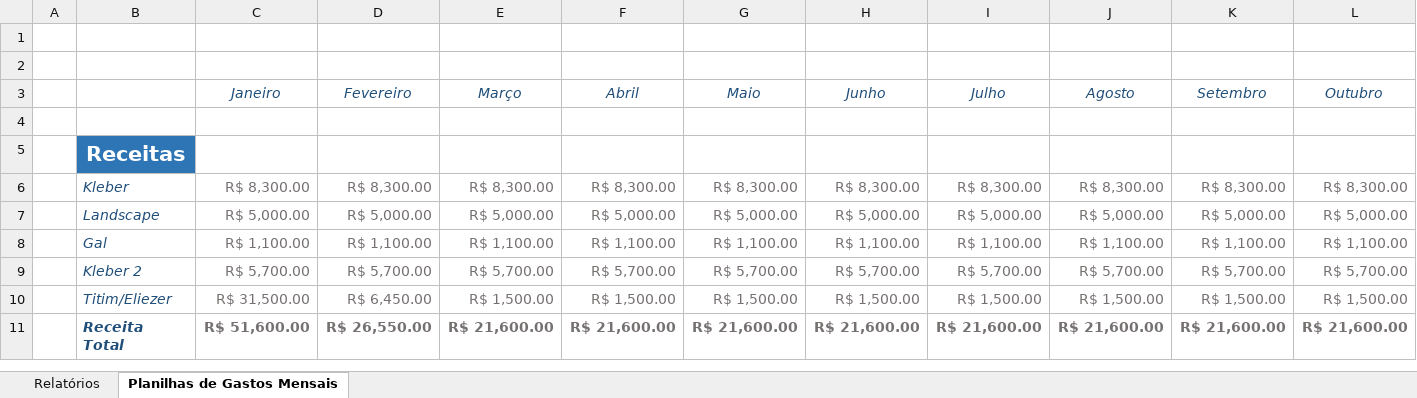
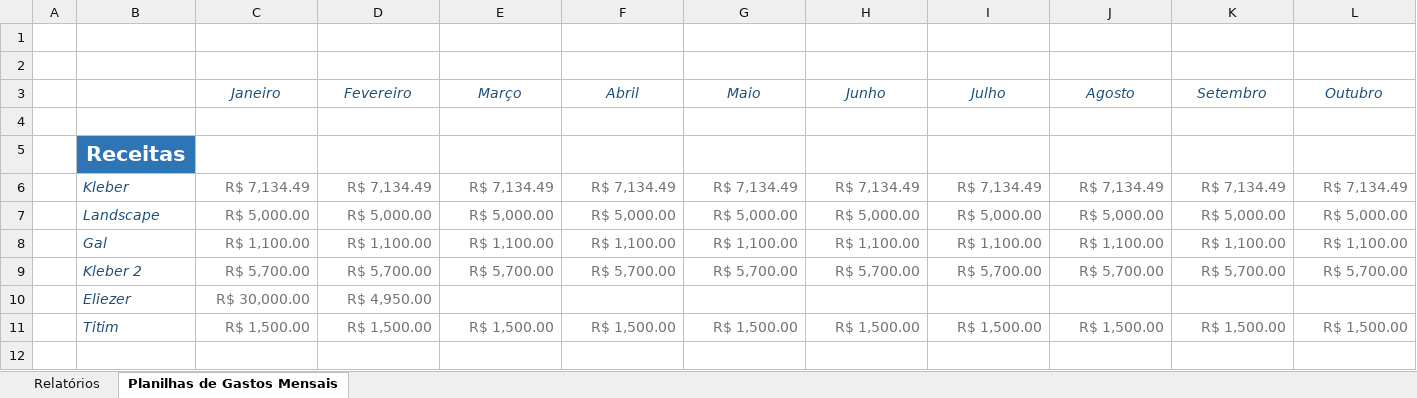
Before and after one commit to Judahh/eXcel, an Excel workbook: gastos/quero-investir-agora-planilha-de-gastos-mensais.xlsx, sheet Planilhas de Gastos Mensais, drawn as a sheet; only a part is shown; values as stored, in another font and other column widths than the file's, no borders; conditional formats not drawn; removed rows and columns are numbered as before the commit, all else as after; rows hold the shown columns only; the diff covers the shown part only; the diff names each change by its address in the sheet, - before the commit and + after, or states it on an @@ line.

```diff
--- a/gastos/quero-investir-agora-planilha-de-gastos-mensais.xlsx (sheet Planilhas de Gastos Mensais)
+++ b/gastos/quero-investir-agora-planilha-de-gastos-mensais.xlsx (sheet Planilhas de Gastos Mensais)
-row 6:  | Kleber | R$ 8,300.00 | R$ 8,300.00 | R$ 8,300.00 | R$ 8,300.00 | R$ 8,300.00 | R$ 8,300.00 | R$ 8,300.00 | R$ 8,300.00 | R$ 8,300.00 | R$ 8,300.00
+row 6:  | Kleber | R$ 7,134.49 | R$ 7,134.49 | R$ 7,134.49 | R$ 7,134.49 | R$ 7,134.49 | R$ 7,134.49 | R$ 7,134.49 | R$ 7,134.49 | R$ 7,134.49 | R$ 7,134.49
+row 10:  | Eliezer | R$ 30,000.00 | R$ 4,950.00
-B11: Titim/Eliezer
+B11: Titim
-C11 (Janeiro): R$ 31,500.00
+C11 (Janeiro): R$ 1,500.00
-D11 (Fevereiro): R$ 6,450.00
+D11 (Fevereiro): R$ 1,500.00
-row 12:  | Receita Total | R$ 51,600.00 | R$ 26,550.00 | R$ 21,600.00 | R$ 21,600.00 | R$ 21,600.00 | R$ 21,600.00 | R$ 21,600.00 | R$ 21,600.00 | R$ 21,600.00 | R$ 21,600.00
+row 12: (empty)
```
Also changed, not shown: 29 added rows, 6 removed rows and 16 edited cells elsewhere in this sheet, charts or pictures, 1 other file.
